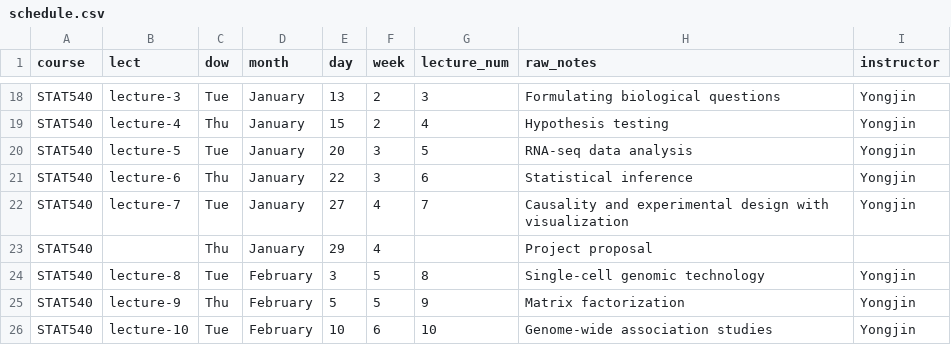
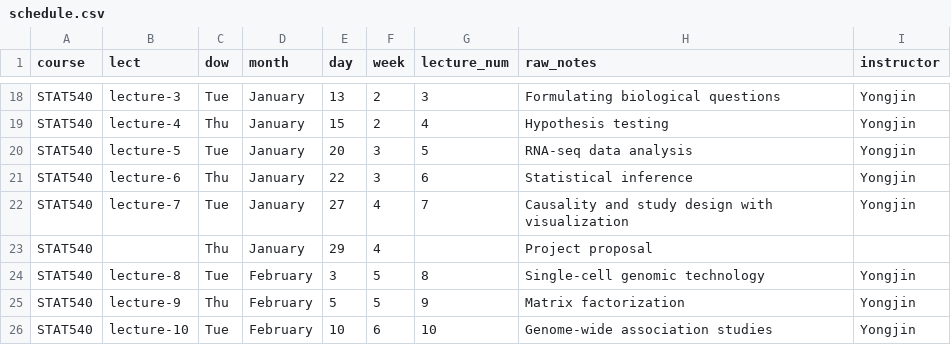
Before and after one commit to STAT540-UBC/stat540-ubc.github.io, a CSV file: course-admin/schedule.csv, drawn as a sheet; only a part is shown, gaps mark what is left out.

Commit message:
lect 1

```diff
--- a/course-admin/schedule.csv
+++ b/course-admin/schedule.csv
@@ -21,3 +21,3 @@ STAT540,lecture-5,Tue,January,20,3,5,RNA-seq data analysis,Yongjin
 STAT540,lecture-6,Thu,January,22,3,6,Statistical inference,Yongjin
-STAT540,lecture-7,Tue,January,27,4,7,Causality and experimental design with visualization,Yongjin
+STAT540,lecture-7,Tue,January,27,4,7,Causality and study design with visualization,Yongjin
 STAT540,,Thu,January,29,4,,Project proposal,
```
Also changed, not shown: 4 other files.
